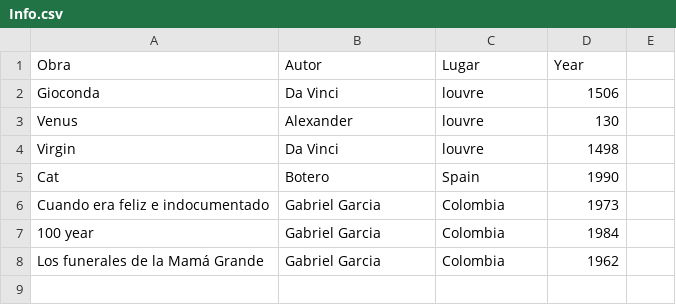
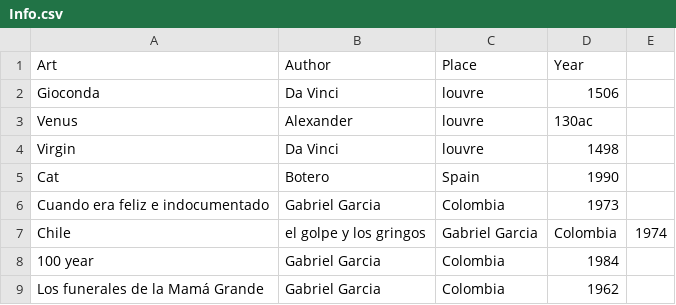
Before and after one commit to oaquintero10/Taller2BigData, a CSV file: data/Info.csv, drawn as a sheet.

Commit message:
Update Info.csv

```diff
--- a/data/Info.csv
+++ b/data/Info.csv
@@ -1,4 +1,4 @@
-Obra, Autor, Lugar, Year
+Art, Author, Place, Year
 Gioconda,Da Vinci,louvre,1506
-Venus,Alexander,louvre,130
+Venus,Alexander,louvre,130ac
 Virgin,Da Vinci,louvre,1498
@@ -6,2 +6,3 @@ Cat,Botero,Spain,1990
 Cuando era feliz e indocumentado,Gabriel Garcia,Colombia,1973
+Chile, el golpe y los gringos,Gabriel Garcia,Colombia,1974
 100 year,Gabriel Garcia,Colombia,1984
```
